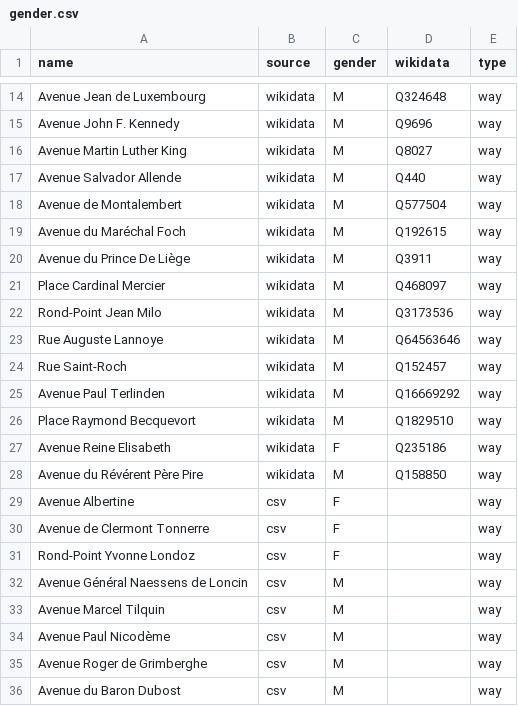
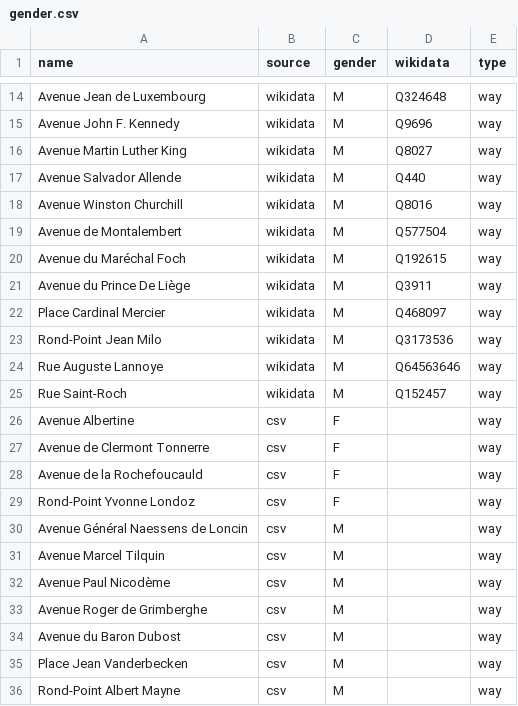
Before and after one commit to EqualStreetNames/equalstreetnames-rixensart, a CSV file: data/gender.csv, drawn as a sheet; only a part is shown, gaps mark what is left out; the shorter side is filled out with more unchanged rows; removed rows and columns are numbered as before the commit, all else as after; the diff names each change by its address in the sheet, - before the commit and + after, or states it on an @@ line.

```diff
--- a/data/gender.csv
+++ b/data/gender.csv
+row 18: Avenue Winston Churchill | wikidata | M | Q8016 | way
-row 25: Avenue Paul Terlinden | wikidata | M | Q16669292 | way
-row 26: Place Raymond Becquevort | wikidata | M | Q1829510 | way
-row 27: Avenue Reine Elisabeth | wikidata | F | Q235186 | way
-row 28: Avenue du Révérent Père Pire | wikidata | M | Q158850 | way
+row 28: Avenue de la Rochefoucauld | csv | F |  | way
```
Also changed, not shown: data/other.csv, 2 other files.
